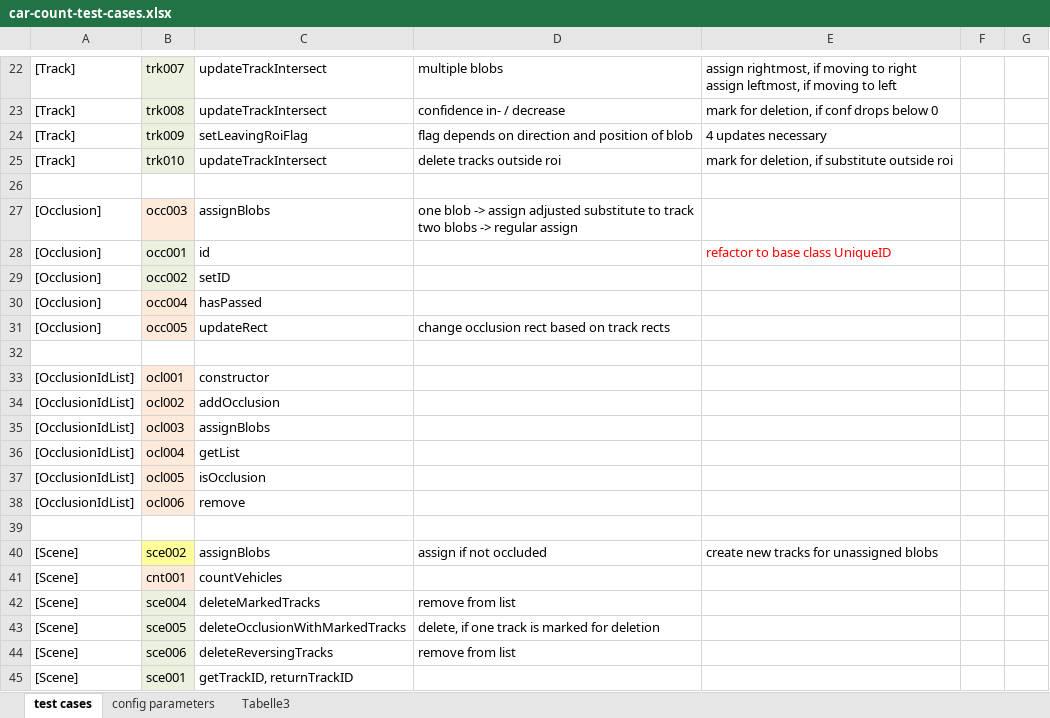
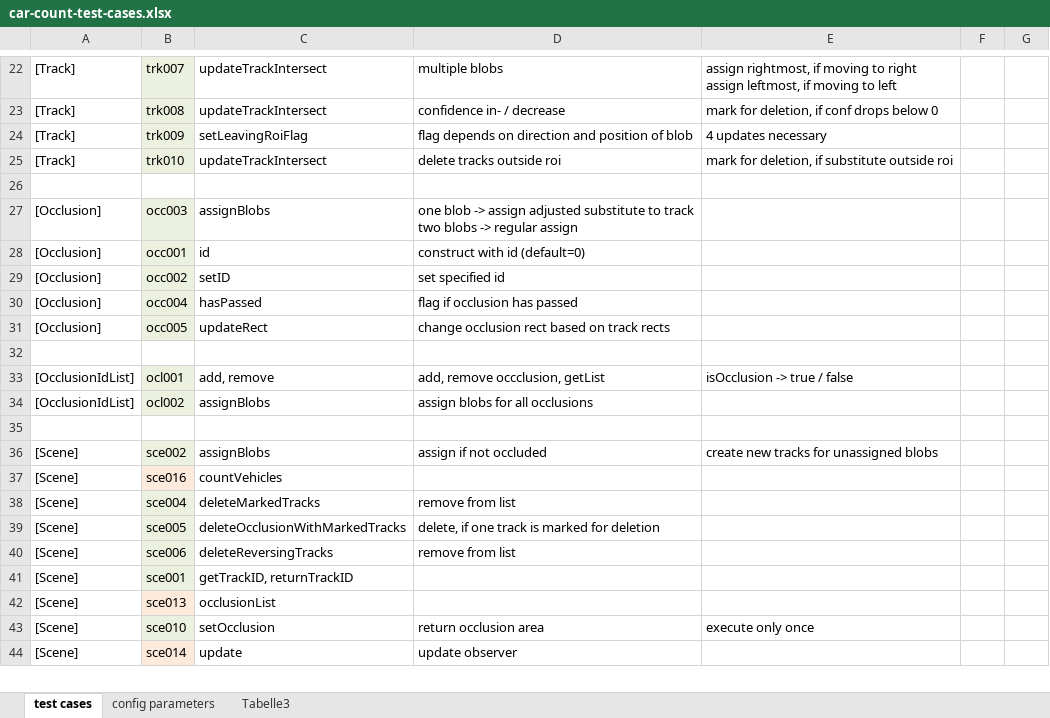
Before and after one commit to HwyToHell/video-dev, an Excel workbook: car-count-test/car-count-test-cases.xlsx, sheet test cases, drawn as a sheet; only a part is shown, gaps mark what is left out; the shorter side is filled out with more unchanged rows; values as stored, in another font and other column widths than the file's, no borders; removed rows and columns are numbered as before the commit, all else as after; the diff names each change by its address in the sheet, - before the commit and + after, or states it on an @@ line.

Commit message:
test cases occlusion finished

```diff
--- a/car-count-test/car-count-test-cases.xlsx (sheet test cases)
+++ b/car-count-test/car-count-test-cases.xlsx (sheet test cases)
-D28: (empty)
+D28: construct with id (default=0)
-E28: refactor to base class UniqueID
+E28: (empty)
-D29: (empty)
+D29: set specified id
-D30: (empty)
+D30: flag if occlusion has passed
-C33: constructor
+C33: add, remove
-D33: (empty)
+D33: add, remove occclusion, getList
-E33: (empty)
+E33: isOcclusion -> true / false
-row 34: [OcclusionIdList] | ocl002 | addOcclusion
-B34: ocl003
+B34: ocl002
-D34: (empty)
+D34: assign blobs for all occlusions
-row 36: [OcclusionIdList] | ocl004 | getList
-row 37: [OcclusionIdList] | ocl005 | isOcclusion
-row 38: [OcclusionIdList] | ocl006 | remove
-B36 fill: #FFFF99
+B36 fill: #EBF1DE
-B37: cnt001
+B37: sce016
```
Also changed, not shown: 7 other files.
